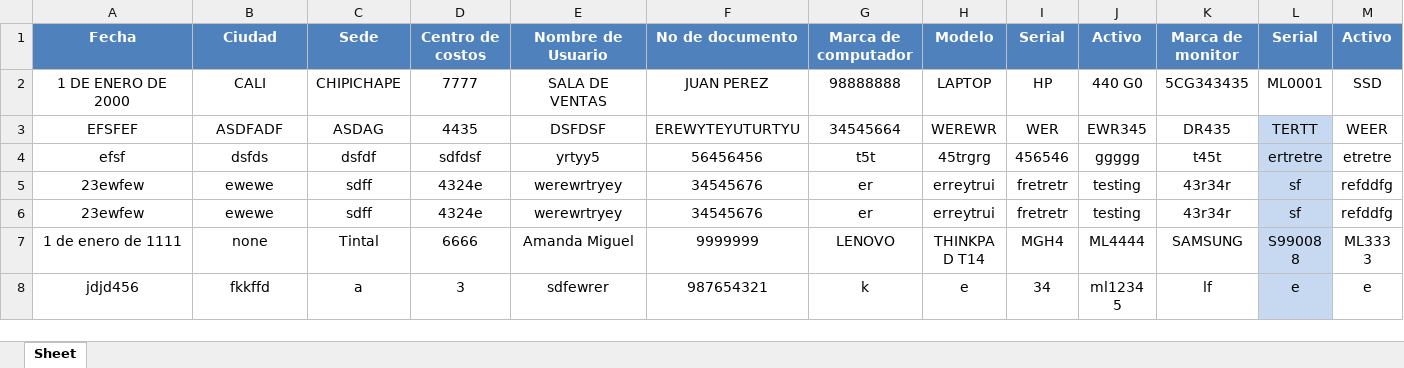
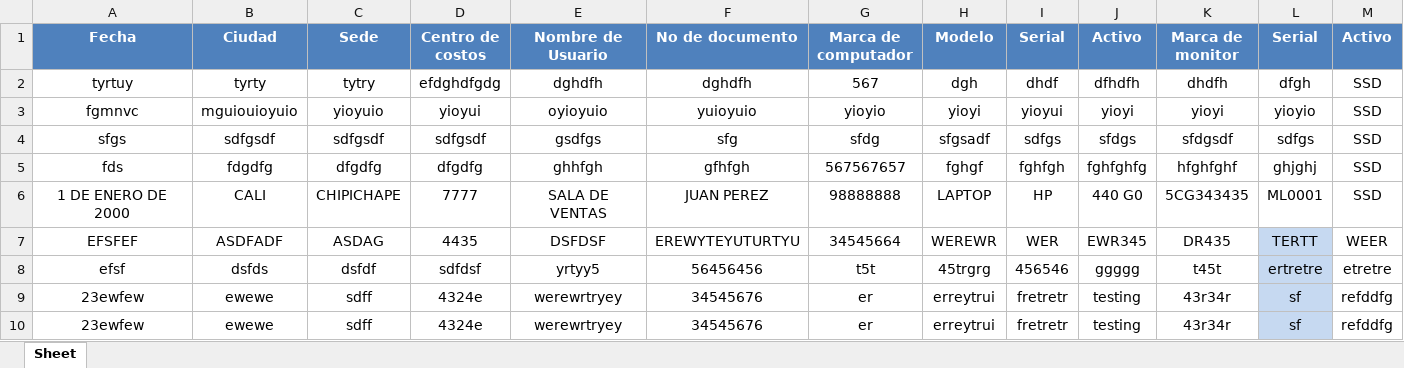
Before and after one commit to Vanrock07/proyectoInventario, an Excel workbook: datosMantenimiento1.xlsx, sheet Sheet, drawn as a sheet; only a part is shown; the shorter side is filled out with more unchanged rows; values as stored, in another font and other column widths than the file's, no borders; rows hold the shown columns only; the diff names each change by its address in the sheet, - before the commit and + after, or states it on an @@ line.

```diff
--- a/datosMantenimiento1.xlsx (sheet Sheet)
+++ b/datosMantenimiento1.xlsx (sheet Sheet)
+row 2: tyrtuy | tyrty | tytry | efdghdfgdg | dghdfh | dghdfh | 567 | dgh | dhdf | dfhdfh | dhdfh | dfgh | SSD
+row 3: fgmnvc | mguiouioyuio | yioyuio | yioyui | oyioyuio | yuioyuio | yioyio | yioyi | yioyui | yioyi | yioyi | yioyio | SSD
+row 4: sfgs | sdfgsdf | sdfgsdf | sdfgsdf | gsdfgs | sfg | sfdg | sfgsadf | sdfgs | sfdgs | sfdgsdf | sdfgs | SSD
+row 5: fds | fdgdfg | dfgdfg | dfgdfg | ghhfgh | gfhfgh | 567567657 | fghgf | fghfgh | fghfghfg | hfghfghf | ghjghj | SSD
```
Also changed, not shown: 8 other files.
